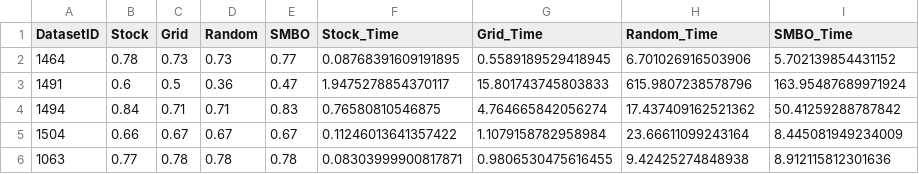
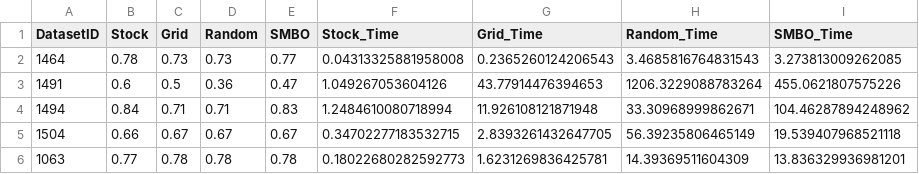
Before and after one commit to filipe-21903016/aml2023-assignment1, a CSV file: outputs/results_mlpc.csv, drawn as a sheet.

```diff
--- a/outputs/results_mlpc.csv
+++ b/outputs/results_mlpc.csv
@@ -1,6 +1,6 @@
 DatasetID,Stock,Grid,Random,SMBO,Stock_Time,Grid_Time,Random_Time,SMBO_Time
-1464,0.78,0.73,0.73,0.77,0.08768391609191895,0.5589189529418945,6.701026916503906,5.702139854431152
-1491,0.6,0.5,0.36,0.47,1.9475278854370117,15.801743745803833,615.9807238578796,163.95487689971924
-1494,0.84,0.71,0.71,0.83,0.76580810546875,4.764665842056274,17.437409162521362,50.41259288787842
-1504,0.66,0.67,0.67,0.67,0.11246013641357422,1.1079158782958984,23.66611099243164,8.445081949234009
-1063,0.77,0.78,0.78,0.78,0.08303999900817871,0.9806530475616455,9.42425274848938,8.912115812301636
+1464,0.78,0.73,0.73,0.77,0.04313325881958008,0.2365260124206543,3.4685816764831543,3.273813009262085
+1491,0.6,0.5,0.36,0.47,1.049267053604126,43.77914476394653,1206.3229088783264,455.0621807575226
+1494,0.84,0.71,0.71,0.83,1.2484610080718994,11.926108121871948,33.30968999862671,104.46287894248962
+1504,0.66,0.67,0.67,0.67,0.34702277183532715,2.8393261432647705,56.39235806465149,19.539407968521118
+1063,0.77,0.78,0.78,0.78,0.18022680282592773,1.6231269836425781,14.39369511604309,13.836329936981201
```
Also changed, not shown: outputs/results_svc.csv, outputs/results_svr.csv, 5 other files.
